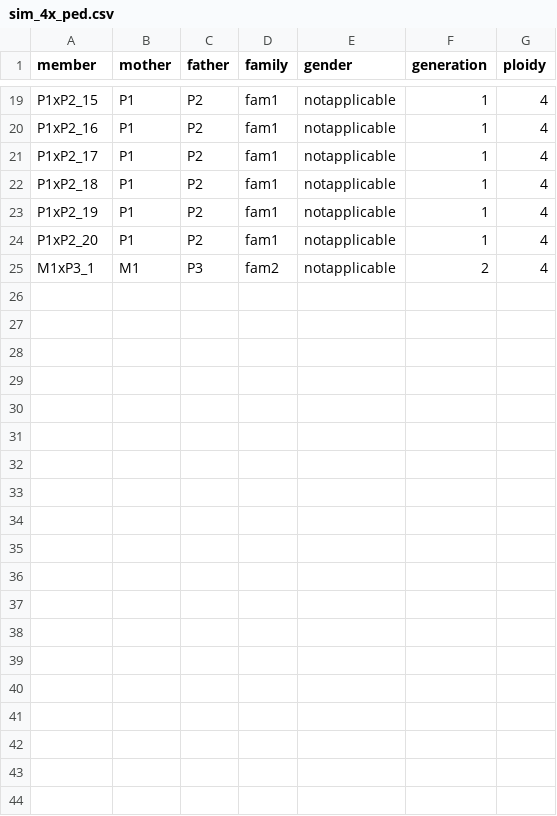
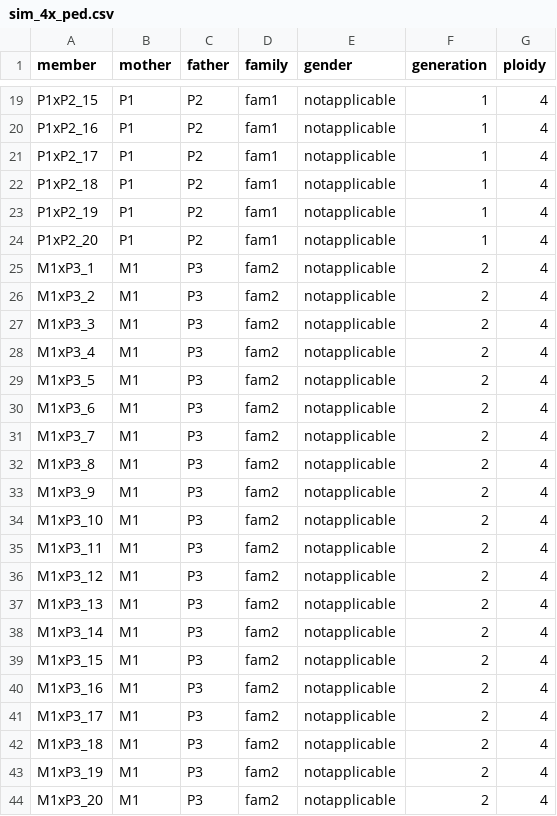
Before and after one commit to chaozhi/PolyOrigin.jl, a CSV file: docs/run_polyorigin/sim_4x_ped.csv, drawn as a sheet; only a part is shown, gaps mark what is left out.

```diff
--- a/docs/run_polyorigin/sim_4x_ped.csv
+++ b/docs/run_polyorigin/sim_4x_ped.csv
@@ -25 +25,20 @@ P1xP2_20,P1,P2,fam1,notapplicable,1,4
 M1xP3_1,M1,P3,fam2,notapplicable,2,4
+M1xP3_2,M1,P3,fam2,notapplicable,2,4
+M1xP3_3,M1,P3,fam2,notapplicable,2,4
+M1xP3_4,M1,P3,fam2,notapplicable,2,4
+M1xP3_5,M1,P3,fam2,notapplicable,2,4
+M1xP3_6,M1,P3,fam2,notapplicable,2,4
+M1xP3_7,M1,P3,fam2,notapplicable,2,4
+M1xP3_8,M1,P3,fam2,notapplicable,2,4
+M1xP3_9,M1,P3,fam2,notapplicable,2,4
+M1xP3_10,M1,P3,fam2,notapplicable,2,4
+M1xP3_11,M1,P3,fam2,notapplicable,2,4
+M1xP3_12,M1,P3,fam2,notapplicable,2,4
+M1xP3_13,M1,P3,fam2,notapplicable,2,4
+M1xP3_14,M1,P3,fam2,notapplicable,2,4
+M1xP3_15,M1,P3,fam2,notapplicable,2,4
+M1xP3_16,M1,P3,fam2,notapplicable,2,4
+M1xP3_17,M1,P3,fam2,notapplicable,2,4
+M1xP3_18,M1,P3,fam2,notapplicable,2,4
+M1xP3_19,M1,P3,fam2,notapplicable,2,4
+M1xP3_20,M1,P3,fam2,notapplicable,2,4
```
Also changed, not shown: 14 other files.
